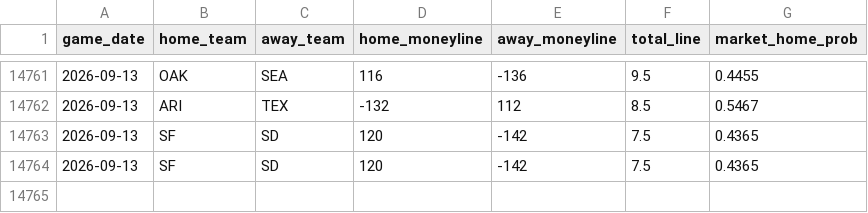
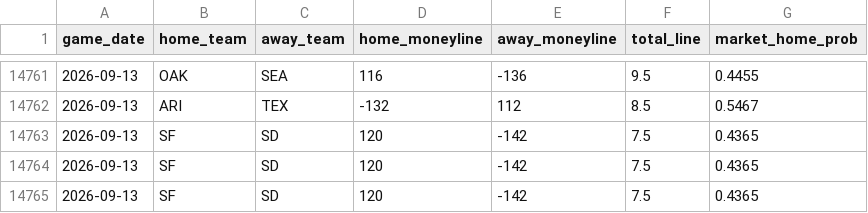
Before and after one commit to gigadon/Thats-Baseball, a CSV file: data/odds_history.csv, drawn as a sheet; only a part is shown, gaps mark what is left out; the diff names each change by its address in the sheet, - before the commit and + after, or states it on an @@ line.

```diff
--- a/data/odds_history.csv
+++ b/data/odds_history.csv
+row 14765: 2026-09-13 | SF | SD | 120 | -142 | 7.5 | 0.4365
```
Also changed, not shown: 2 other files.
